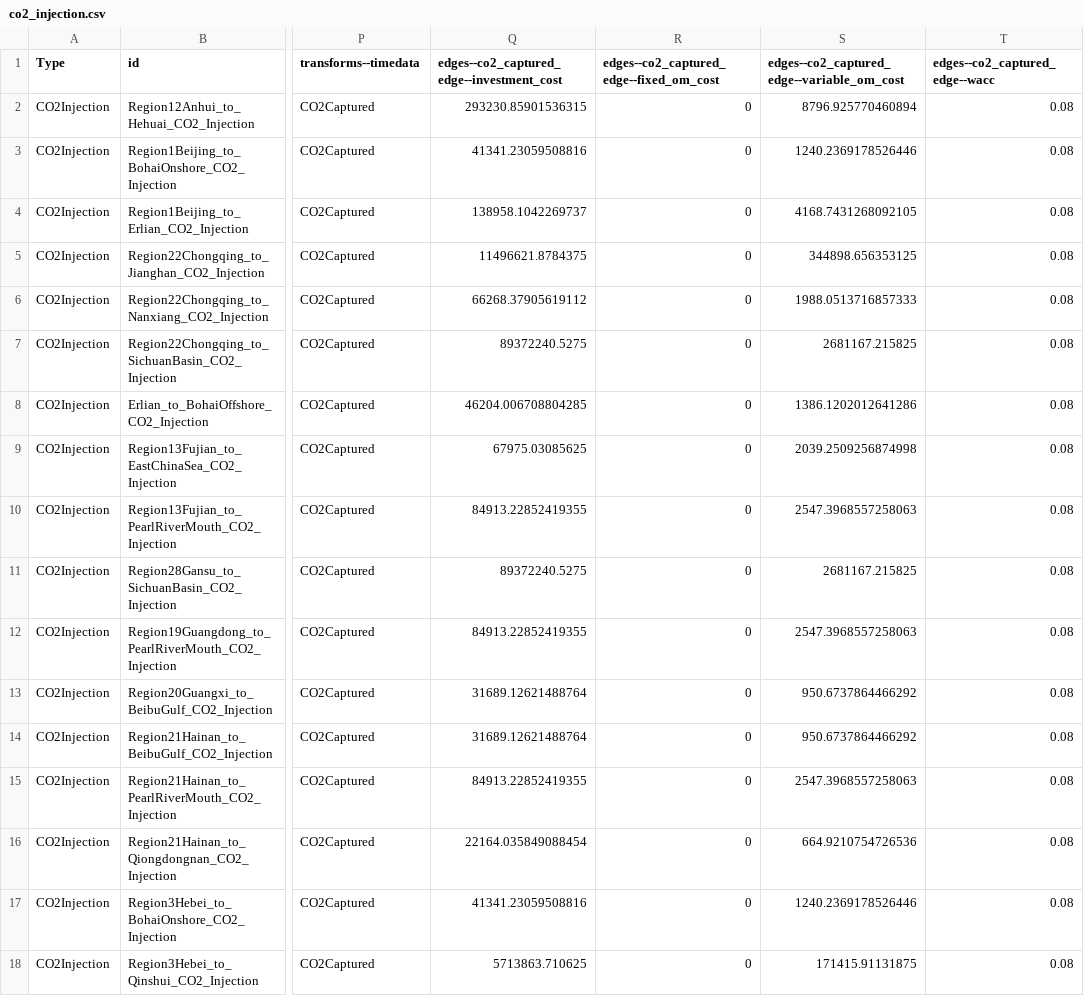
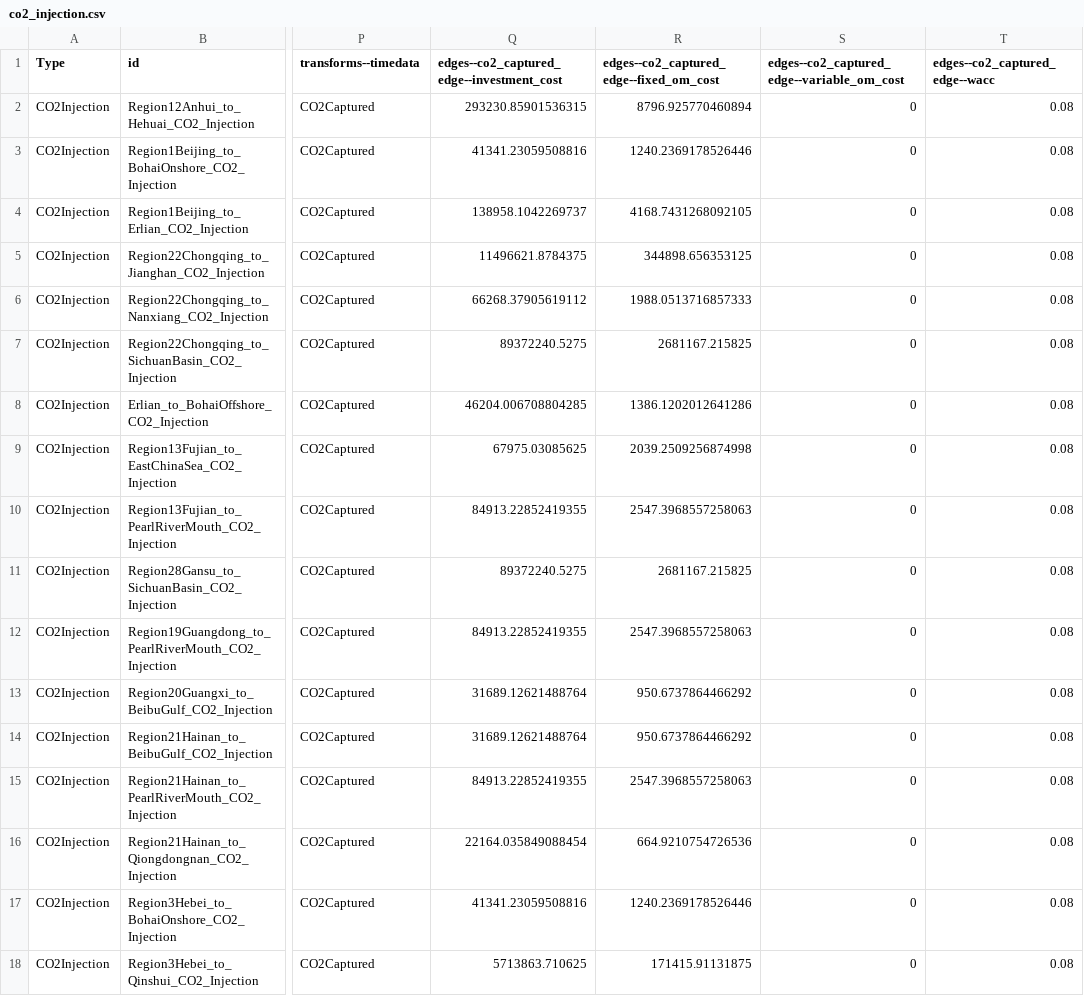
Before and after one commit to ck0997/InputCreation, a CSV file: data/processed/co2/co2_injection.csv, drawn as a sheet; only a part is shown, gaps mark what is left out; the diff covers the shown part only; the diff names each change by its address in the sheet, - before the commit and + after, or states it on an @@ line.

```diff
--- a/data/processed/co2/co2_injection.csv
+++ b/data/processed/co2/co2_injection.csv
-R2: 0
+R2: 8796.925770460894
-S2: 8796.925770460894
+S2: 0
-R3: 0
+R3: 1240.2369178526446
-S3: 1240.2369178526446
+S3: 0
-R4: 0
+R4: 4168.7431268092105
-S4: 4168.7431268092105
+S4: 0
-R5: 0
+R5: 344898.656353125
-S5: 344898.656353125
+S5: 0
-R6: 0
+R6: 1988.0513716857333
-S6: 1988.0513716857333
+S6: 0
-R7: 0
+R7: 2681167.215825
-S7: 2681167.215825
+S7: 0
-R8: 0
+R8: 1386.1202012641286
-S8: 1386.1202012641286
+S8: 0
-R9: 0
+R9: 2039.2509256874998
-S9: 2039.2509256874998
+S9: 0
-R10: 0
+R10: 2547.3968557258063
-S10: 2547.3968557258063
+S10: 0
-R11: 0
+R11: 2681167.215825
-S11: 2681167.215825
+S11: 0
-R12: 0
+R12: 2547.3968557258063
-S12: 2547.3968557258063
+S12: 0
-R13:R14: 0
+R13:R14: 950.6737864466292
-S13:S14: 950.6737864466292
+S13:S14: 0
-R15: 0
+R15: 2547.3968557258063
-S15: 2547.3968557258063
+S15: 0
-R16: 0
+R16: 664.9210754726536
-S16: 664.9210754726536
+S16: 0
-R17: 0
+R17: 1240.2369178526446
-S17: 1240.2369178526446
+S17: 0
-R18: 0
+R18: 171415.91131875
-S18: 171415.91131875
+S18: 0
```
Also changed, not shown: 126 edited cells elsewhere in this file, data/processed/co2/co2_pipeline.csv, 3 other files.
